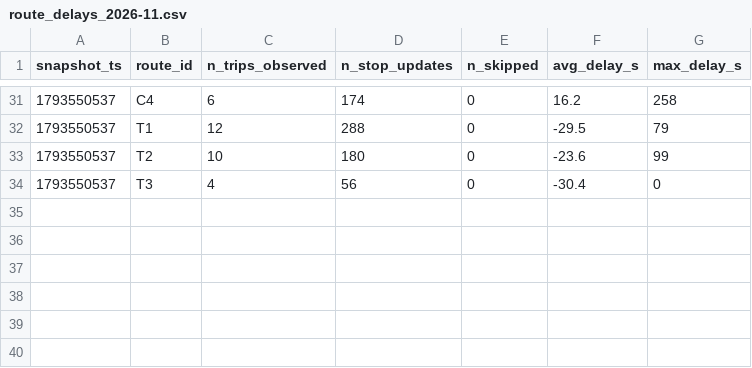
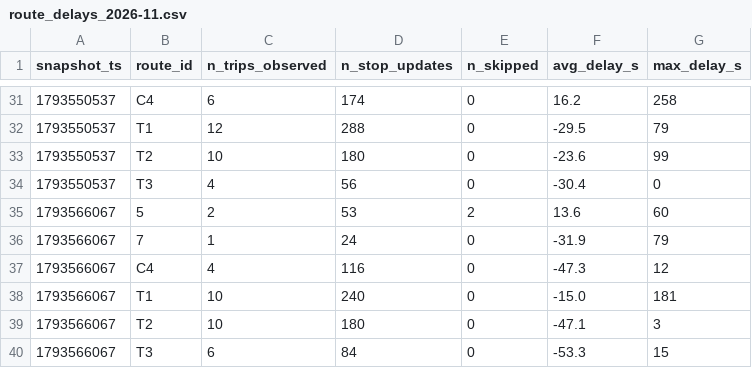
Before and after one commit to mohamedazizbhs/smart-mobility-lemans, a CSV file: data/history/route_delays_2026-11.csv, drawn as a sheet; only a part is shown, gaps mark what is left out; the diff names each change by its address in the sheet, - before the commit and + after, or states it on an @@ line.

```diff
--- a/data/history/route_delays_2026-11.csv
+++ b/data/history/route_delays_2026-11.csv
+row 35: 1793566067 | 5 | 2 | 53 | 2 | 13.6 | 60
+row 36: 1793566067 | 7 | 1 | 24 | 0 | -31.9 | 79
+row 37: 1793566067 | C4 | 4 | 116 | 0 | -47.3 | 12
+row 38: 1793566067 | T1 | 10 | 240 | 0 | -15.0 | 181
+row 39: 1793566067 | T2 | 10 | 180 | 0 | -47.1 | 3
+row 40: 1793566067 | T3 | 6 | 84 | 0 | -53.3 | 15
```
Also changed, not shown: 1 other file.
